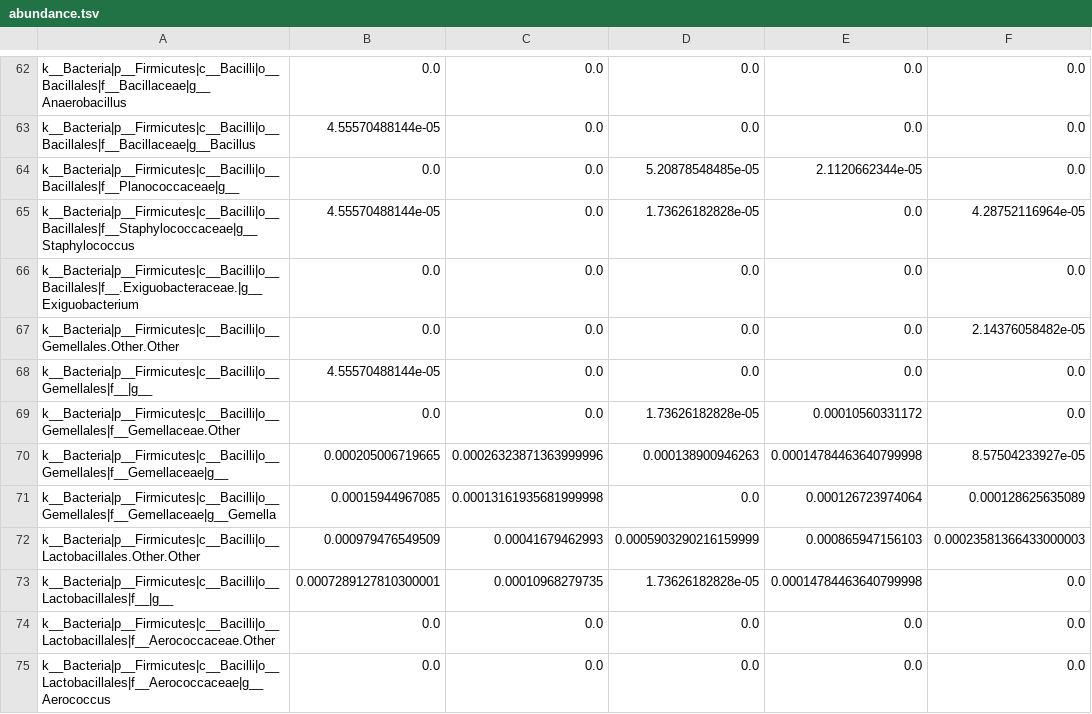
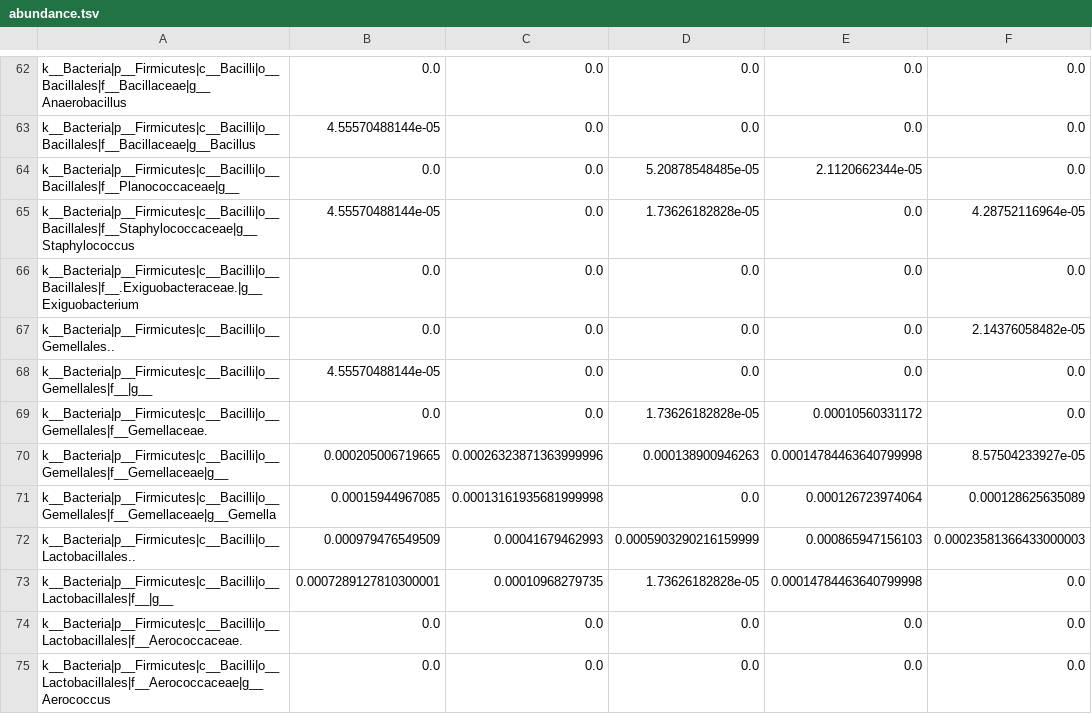
Before and after one commit to YDaiLab/PopPhy-CNN, a TSV file: data/CDr/abundance.tsv, drawn as a sheet; only a part is shown, gaps mark what is left out; the diff covers the shown part only; the diff names each change by its address in the sheet, - before the commit and + after, or states it on an @@ line.

Commit message:
Update data

```diff
--- a/data/CDr/abundance.tsv
+++ b/data/CDr/abundance.tsv
-A67: k__Bacteria|p__Firmicutes|c__Bacilli|o__Gemellales.Other.Other
+A67: k__Bacteria|p__Firmicutes|c__Bacilli|o__Gemellales..
-A69: k__Bacteria|p__Firmicutes|c__Bacilli|o__Gemellales|f__Gemellaceae.Other
+A69: k__Bacteria|p__Firmicutes|c__Bacilli|o__Gemellales|f__Gemellaceae.
-A72: k__Bacteria|p__Firmicutes|c__Bacilli|o__Lactobacillales.Other.Other
+A72: k__Bacteria|p__Firmicutes|c__Bacilli|o__Lactobacillales..
-A74: k__Bacteria|p__Firmicutes|c__Bacilli|o__Lactobacillales|f__Aerococcaceae.Other
+A74: k__Bacteria|p__Firmicutes|c__Bacilli|o__Lactobacillales|f__Aerococcaceae.
```
Also changed, not shown: 35 edited cells elsewhere in this file, data/CDf/abundance.tsv, data/UCf/abundance.tsv, 22 other files.
